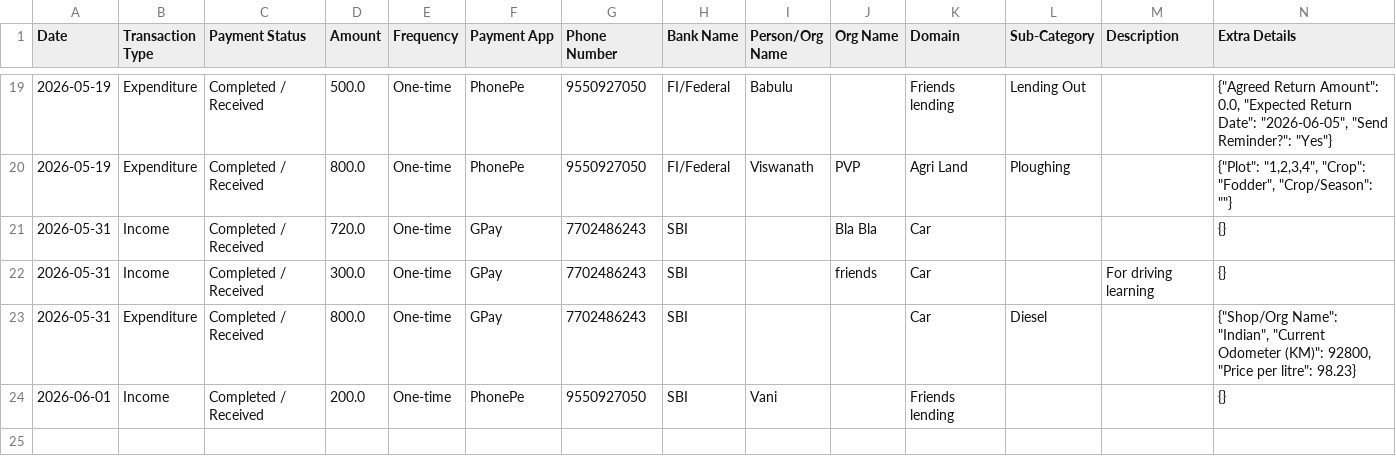
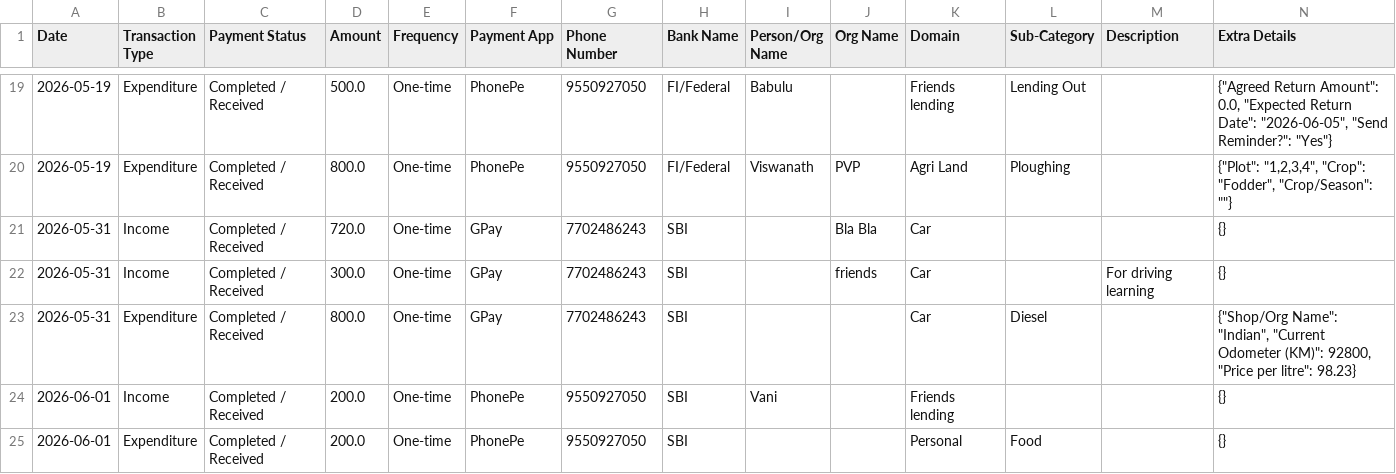
Before and after one commit to Prakash-1619/Finance, a CSV file: data.csv, drawn as a sheet; only a part is shown, gaps mark what is left out; the diff names each change by its address in the sheet, - before the commit and + after, or states it on an @@ line.

Commit message:
Added Personal transaction

```diff
--- a/data.csv
+++ b/data.csv
+row 25: 2026-06-01 | Expenditure | Completed / Received | 200.0 | One-time | PhonePe | 9550927050 | SBI |  |  | Personal | Food |  | {}
```
